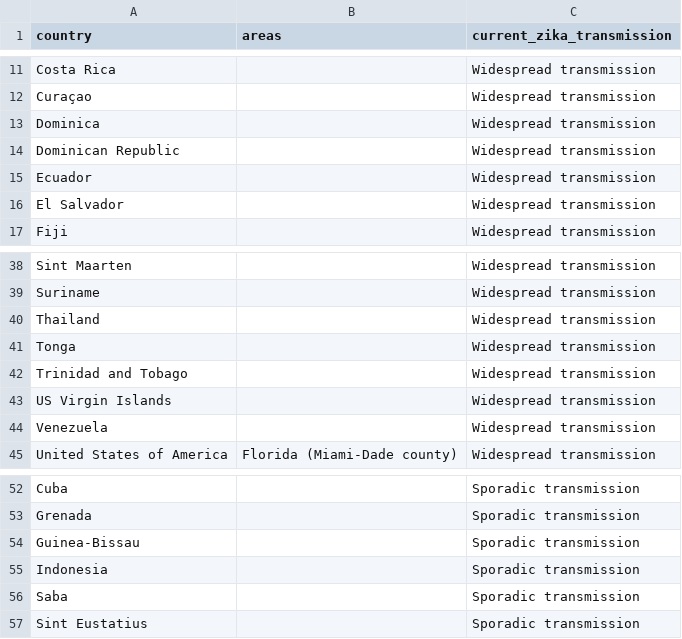
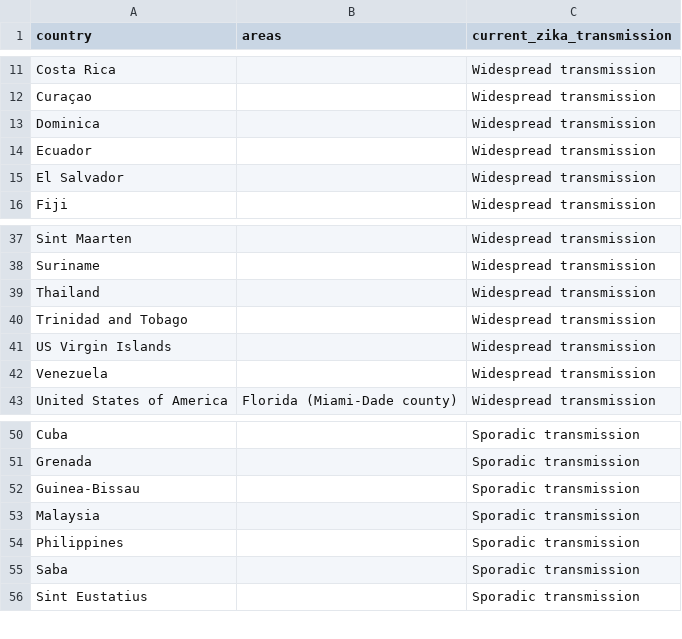
Before and after one commit to BuzzFeedNews/zika-data, a CSV file: data/parsed/ecdc/ecdc-local-transmission-countries.csv, drawn as a sheet; only a part is shown, gaps mark what is left out; removed rows and columns are numbered as before the commit, all else as after; the diff names each change by its address in the sheet, - before the commit and + after, or states it on an @@ line.

Commit message:
Update ECDC country classifications

```diff
--- a/data/parsed/ecdc/ecdc-local-transmission-countries.csv
+++ b/data/parsed/ecdc/ecdc-local-transmission-countries.csv
-row 14: Dominican Republic |  | Widespread transmission
-row 41: Tonga |  | Widespread transmission
+row 53: Malaysia |  | Sporadic transmission
-A54 (country): Indonesia
+A54 (country): Philippines
```
